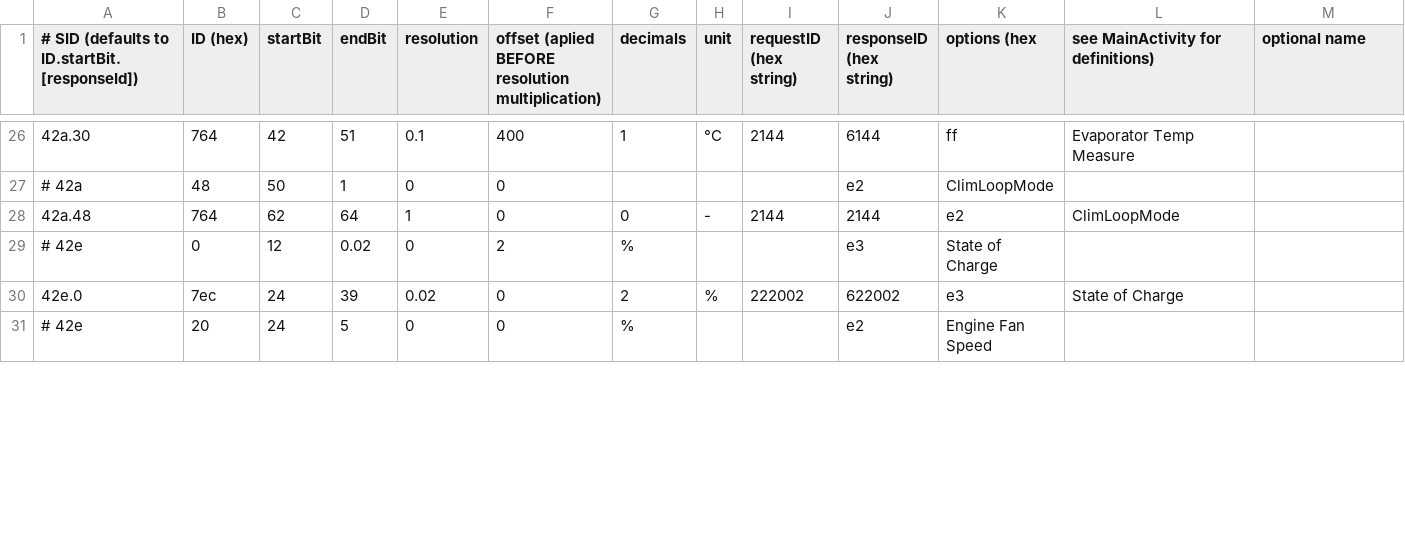
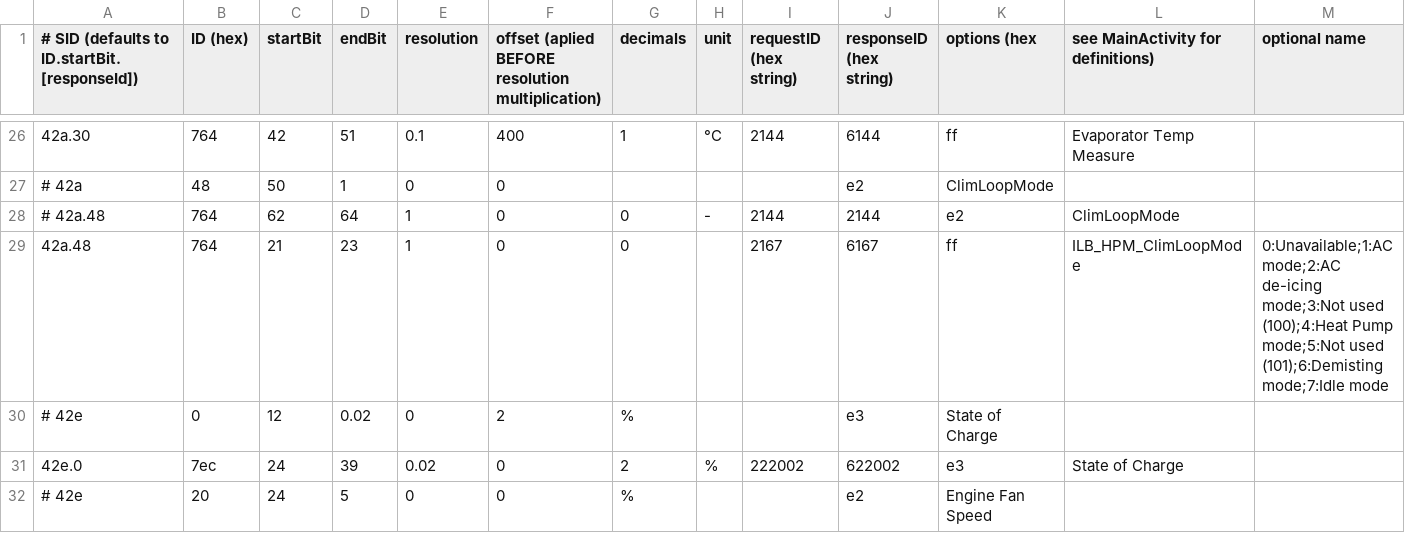
Before and after one commit to fesch/CanZE, a CSV file: app/src/main/assets/_FieldsAlt.csv, drawn as a sheet; only a part is shown, gaps mark what is left out; rows hold the shown columns only; the diff covers the shown part only; the diff names each change by its address in the sheet, - before the commit and + after, or states it on an @@ line.

```diff
--- a/app/src/main/assets/_FieldsAlt.csv
+++ b/app/src/main/assets/_FieldsAlt.csv
-A28: 42a.48
+A28: # 42a.48
+row 29: 42a.48 | 764 | 21 | 23 | 1 | 0 | 0 |  | 2167 | 6167 | ff | ILB_HPM_ClimLoopMode | 0:Unavailable;1:AC mode;2:AC de-icing mode;3:Not used (100);4:Heat Pump mode;5:Not used (101);6:Demisting mode;7:Idle mode
```
Also changed, not shown: 4 added rows and 1 edited cell elsewhere in this file, app/src/main/assets/_Fields.csv, 1 other file.
